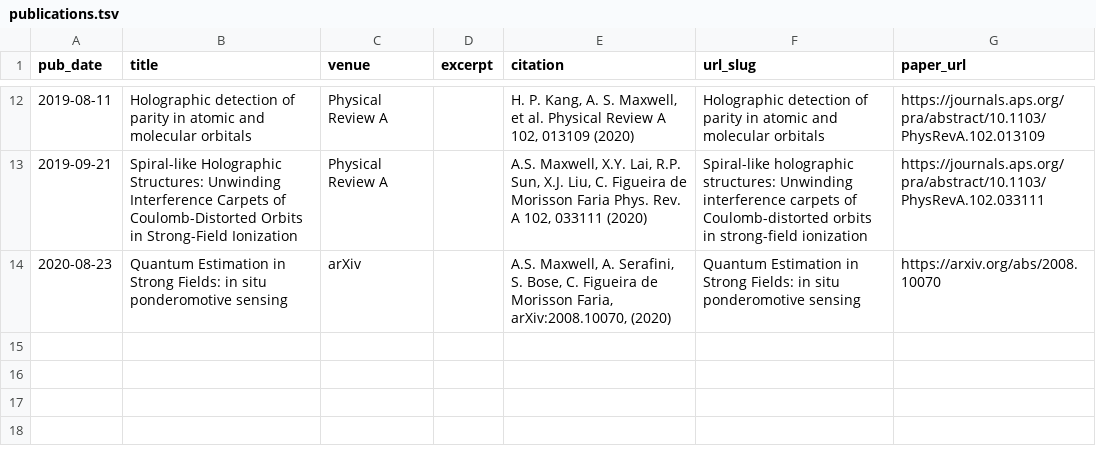
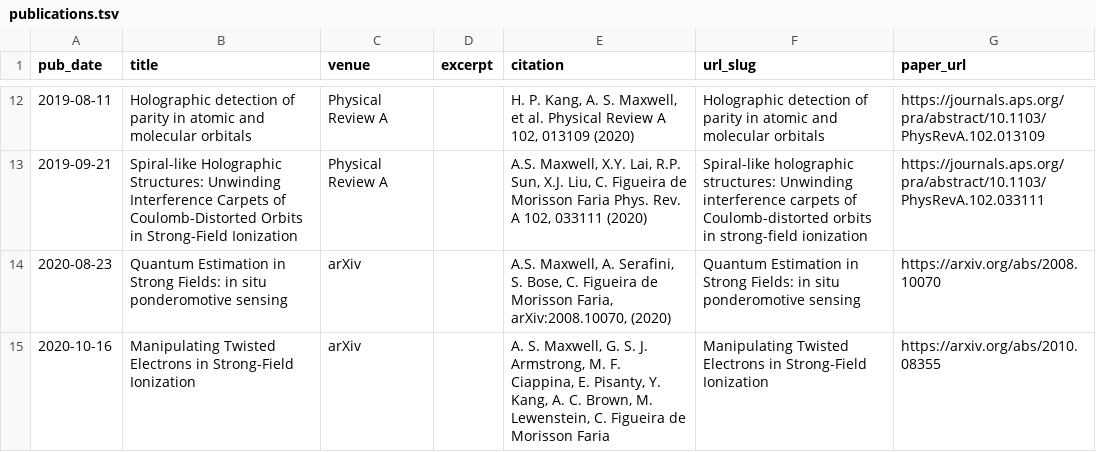
Before and after one commit to asmaxwell/academicpages.github.io, a TSV file: markdown_generator/publications.tsv, drawn as a sheet; only a part is shown, gaps mark what is left out.

Commit message:
Added Faraday Paper

```diff
--- a/markdown_generator/publications.tsv
+++ b/markdown_generator/publications.tsv
@@ -14 +14,2 @@ pub_date	title	venue	excerpt	citation	url_slug	paper_url
 2020-08-23	Quantum Estimation in Strong Fields: in situ ponderomotive sensing	arXiv		A.S. Maxwell, A. Serafini, S. Bose, C. Figueira de Morisson Faria, arXiv:2008.10070, (2020)	Quantum Estimation in Strong Fields: in situ ponderomotive sensing	https://arxiv.org/abs/2008.10070
+2020-10-16	Manipulating Twisted Electrons in Strong-Field Ionization	arXiv		A. S. Maxwell, G. S. J. Armstrong, M. F. Ciappina, E. Pisanty, Y. Kang, A. C. Brown, M. Lewenstein, C. Figueira de Morisson Faria	Manipulating Twisted Electrons in Strong-Field Ionization	https://arxiv.org/abs/2010.08355
```
Also changed, not shown: 4 other files.
